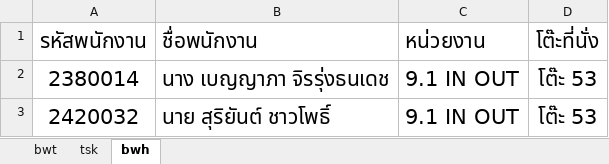
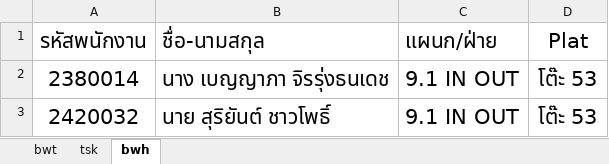
Before and after one commit to Boatna/e-learning, an Excel workbook: employee-data.xlsx, sheet bwh, drawn as a sheet; only a part is shown; values as stored, in another font and other column widths than the file's, no borders; the diff names each change by its address in the sheet, - before the commit and + after, or states it on an @@ line.

```diff
--- a/employee-data.xlsx (sheet bwh)
+++ b/employee-data.xlsx (sheet bwh)
-B1: ชื่อพนักงาน
+B1: ชื่อ-นามสกุล
-C1: หน่วยงาน
+C1: แผนก/ฝ่าย
-D1: โต๊ะที่นั่ง
+D1: Plat
```
Also changed, not shown: 2 other files.
